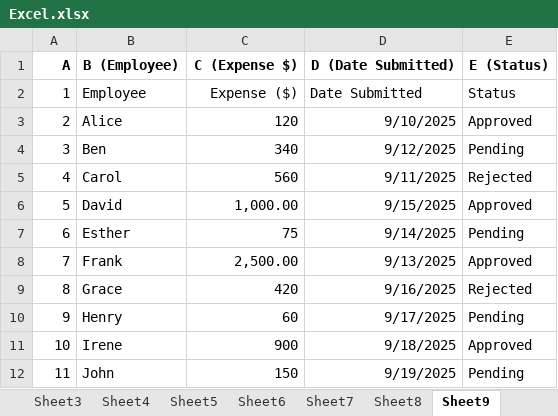
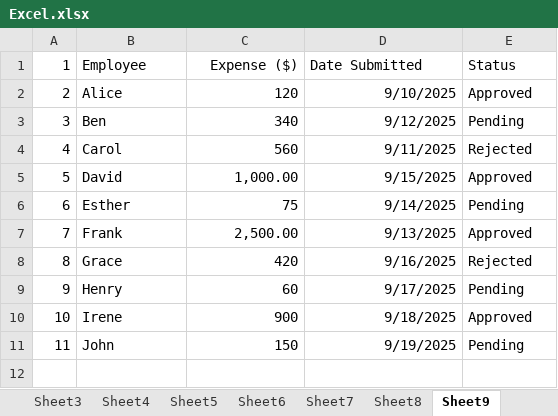
Before and after one commit to singamravibabu/dt-batch14, an Excel workbook: Excel.xlsx, sheet Sheet9, drawn as a sheet; values as stored, in another font and other column widths than the file's, no borders; the diff names each change by its address in the sheet, - before the commit and + after, or states it on an @@ line.

```diff
--- a/Excel.xlsx (sheet Sheet9)
+++ b/Excel.xlsx (sheet Sheet9)
-row 1: A | B (Employee) | C (Expense $) | D (Date Submitted) | E (Status)
```
Also changed, not shown: sheet Sheet7, sheet Sheet8, sheet Sheet10, sheet Sheet1, sheet Sheet5, sheet Sheet4, 3 more sheets, 1 other file.
